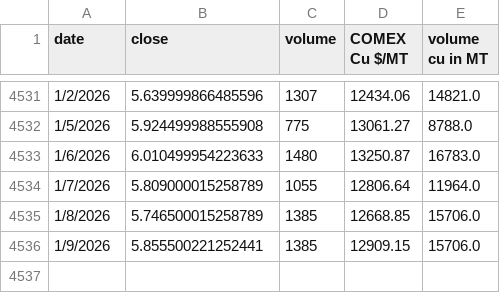
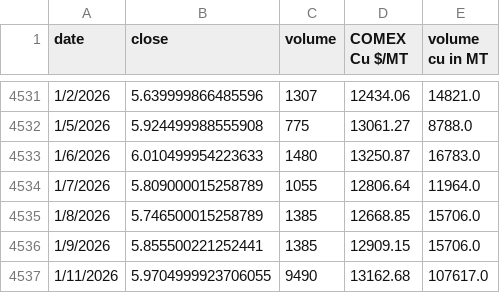
Before and after one commit to rahulmohamw/COMEX_scrap_v0, a CSV file: comex_copper_historical_data.csv, drawn as a sheet; only a part is shown, gaps mark what is left out.

```diff
--- a/comex_copper_historical_data.csv
+++ b/comex_copper_historical_data.csv
@@ -4536 +4536,2 @@ date,close,volume,COMEX Cu $/MT,volume cu in MT
 1/9/2026,5.855500221252441,1385,12909.15,15706.0
+1/11/2026,5.9704999923706055,9490,13162.68,107617.0
```
